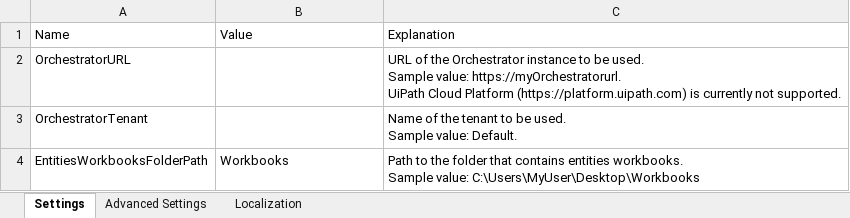
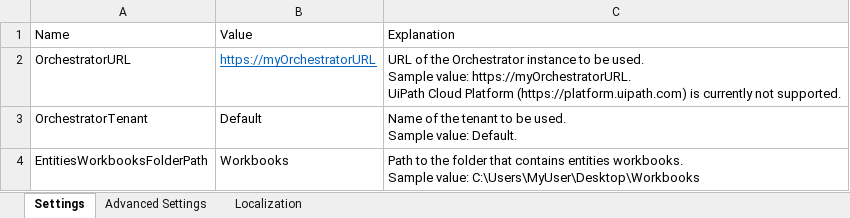
Before and after one commit to UiPath-Services/OrchestratorManager, an Excel workbook: Config.xlsx, sheet Settings, drawn as a sheet; values as stored, in another font and other column widths than the file's, no borders; table styles not drawn; ↵ is a line break in a cell; the diff names each change by its address in the sheet, - before the commit and + after, or states it on an @@ line.

```diff
--- a/Config.xlsx (sheet Settings)
+++ b/Config.xlsx (sheet Settings)
-B2: (empty)
+B2: https://myOrchestratorURL
-C2: …Sample value: https://myOrchestratorurl. ↵ UiPath Cloud…
+C2: …Sample value: https://myOrchestratorURL. ↵ UiPath Cloud…
-B3: (empty)
+B3: Default
```
Also changed, not shown: sheet Localization, 5 other files.
